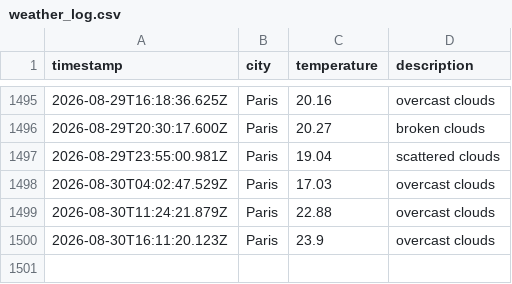
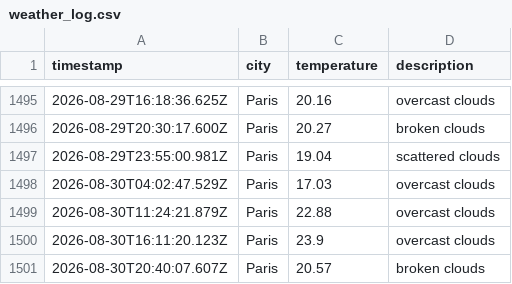
Before and after one commit to KirubaJ05/weatherAppTest, a CSV file: data/weather_log.csv, drawn as a sheet; only a part is shown, gaps mark what is left out.

```diff
--- a/data/weather_log.csv
+++ b/data/weather_log.csv
@@ -1500 +1500,2 @@ timestamp,city,temperature,description
 2026-08-30T16:11:20.123Z,Paris,23.9,overcast clouds
+2026-08-30T20:40:07.607Z,Paris,20.57,broken clouds
```
Also changed, not shown: 1 other file.
